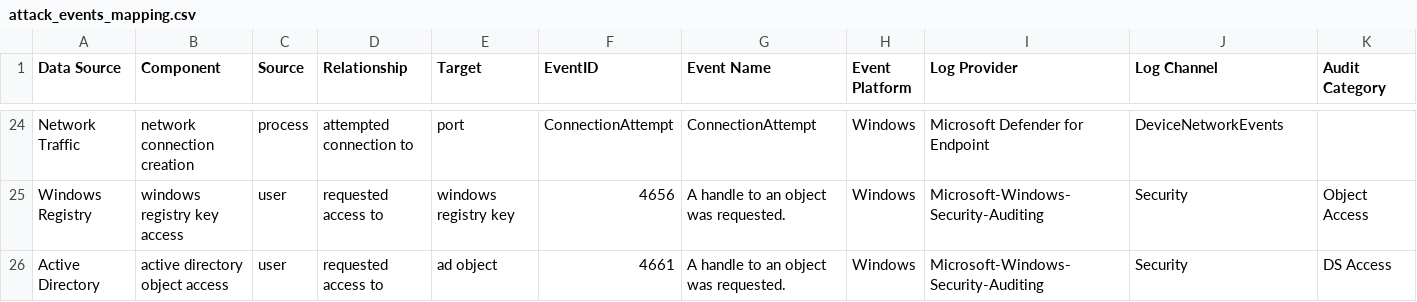
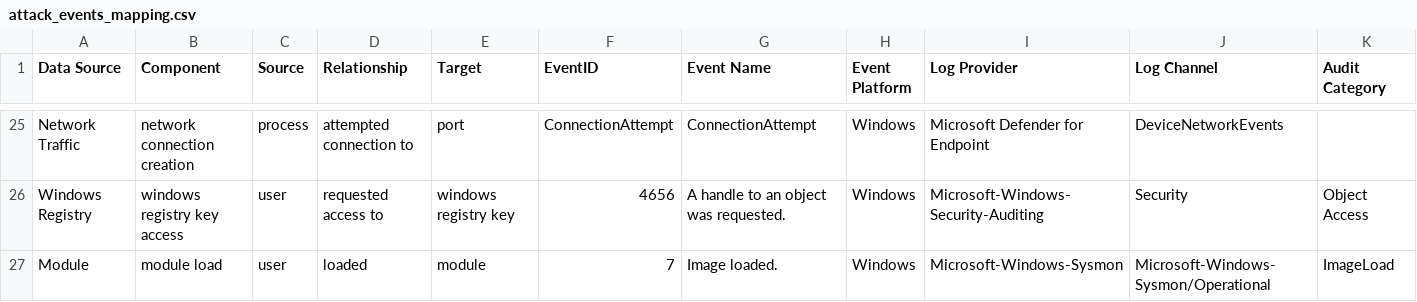
Before and after one commit to OTRF/OSSEM-DM, a CSV file: use-cases/mitre_attack/attack_events_mapping.csv, drawn as a sheet; only a part is shown, gaps mark what is left out; the shorter side is filled out with more unchanged rows; rows hold the shown columns only; the diff covers the shown part only; the diff names each change by its address in the sheet, - before the commit and + after, or states it on an @@ line.

Commit message:
Sysmon (User) Relationships
Events 5, 7 and 12

```diff
--- a/use-cases/mitre_attack/attack_events_mapping.csv
+++ b/use-cases/mitre_attack/attack_events_mapping.csv
+row 27: Module | module load | user | loaded | module | 7 | Image loaded. | Windows | Microsoft-Windows-Sysmon | Microsoft-Windows-Sysmon/Operational | ImageLoad
```
Also changed, not shown: 7 added rows elsewhere in this file, 9 other files.
